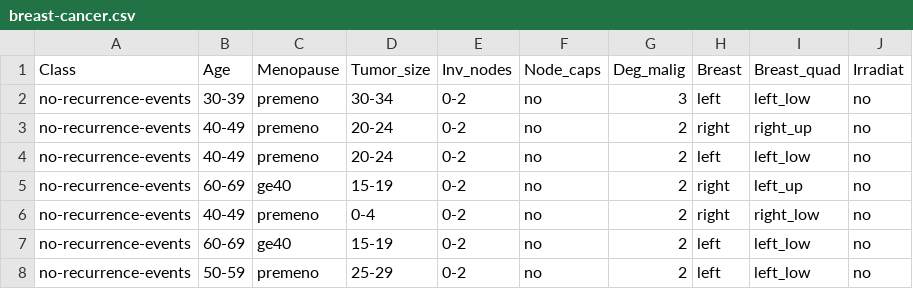
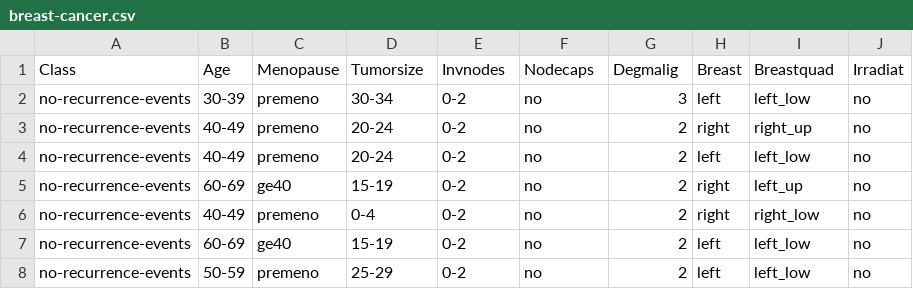
Before and after one commit to Anuwatchaturon/cvs, a CSV file: breast-cancer.csv, drawn as a sheet; only a part is shown.

Commit message:
Update breast-cancer.csv

```diff
--- a/breast-cancer.csv
+++ b/breast-cancer.csv
@@ -1,2 +1,2 @@
-Class,Age,Menopause,Tumor_size,Inv_nodes,Node_caps,Deg_malig,Breast,Breast_quad,Irradiat
+Class,Age,Menopause,Tumorsize,Invnodes,Nodecaps,Degmalig,Breast,Breastquad,Irradiat
 no-recurrence-events,30-39,premeno,30-34,0-2,no,3,left,left_low,no
```
